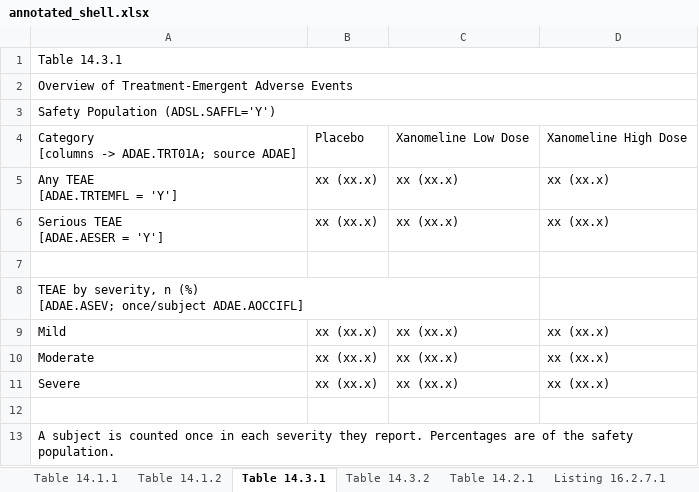
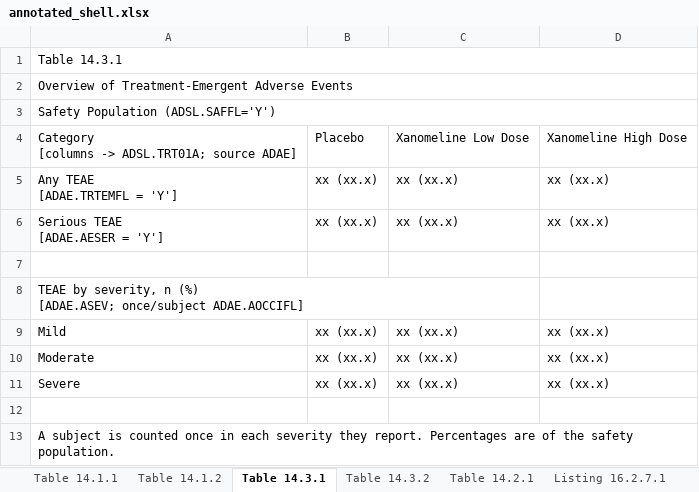
Before and after one commit to tavakohr/arsbridge, an Excel workbook: inst/extdata/example_cdsc_alz_201/annotated_shell.xlsx, sheet Table 14.3.1, drawn as a sheet; values as stored, in another font and other column widths than the file's, no borders; the diff names each change by its address in the sheet, - before the commit and + after, or states it on an @@ line.

```diff
--- a/inst/extdata/example_cdsc_alz_201/annotated_shell.xlsx (sheet Table 14.3.1)
+++ b/inst/extdata/example_cdsc_alz_201/annotated_shell.xlsx (sheet Table 14.3.1)
-A4: …[columns -> ADAE.TRT01A; source ADAE]
+A4: …[columns -> ADSL.TRT01A; source ADAE]
```
Also changed, not shown: sheet Table 14.3.2, sheet Table 14.2.1, inputs/adam_spec_CDSC-ALZ-201.xlsx, inst/extdata/example_cdsc_alz_201/adam_spec.xlsx, 3 other files.
